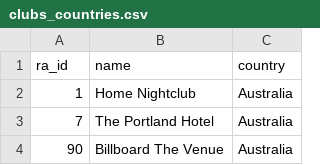
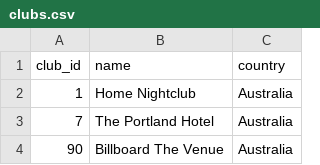
Before and after one commit to benoit0perruche/neo_tp, a CSV file: raw_data/clubs.csv (was raw_data/clubs_countries.csv), drawn as a sheet; only a part is shown.

```diff
--- a/raw_data/clubs_countries.csv
+++ b/raw_data/clubs.csv
@@ -1,2 +1,2 @@
-"ra_id","name","country"
+"club_id","name","country"
 1,"Home Nightclub","Australia"
```
Also changed, not shown: 1 other file.
